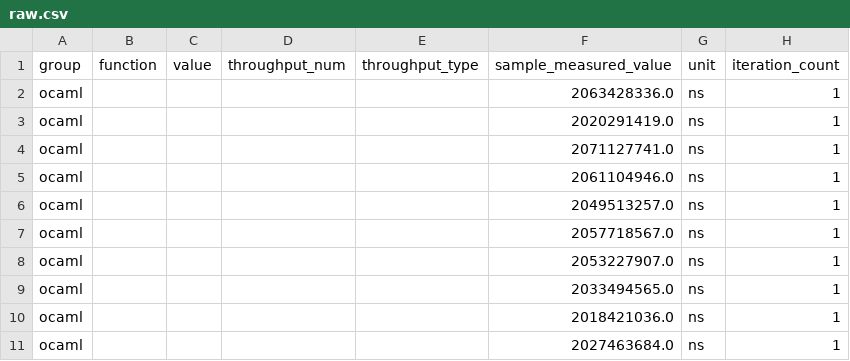
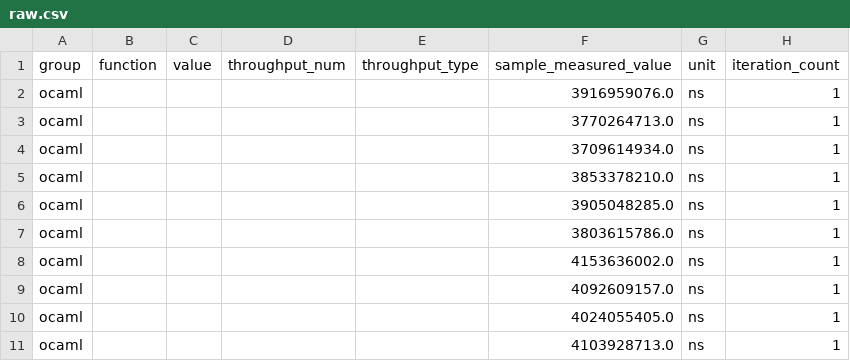
Before and after one commit to arucil/parsergens, a CSV file: lr/target/criterion/ocaml/base/raw.csv, drawn as a sheet.

```diff
--- a/lr/target/criterion/ocaml/base/raw.csv
+++ b/lr/target/criterion/ocaml/base/raw.csv
@@ -1,11 +1,11 @@
 group,function,value,throughput_num,throughput_type,sample_measured_value,unit,iteration_count
-ocaml,,,,,2063428336.0,ns,1
-ocaml,,,,,2020291419.0,ns,1
-ocaml,,,,,2071127741.0,ns,1
-ocaml,,,,,2061104946.0,ns,1
-ocaml,,,,,2049513257.0,ns,1
-ocaml,,,,,2057718567.0,ns,1
-ocaml,,,,,2053227907.0,ns,1
-ocaml,,,,,2033494565.0,ns,1
-ocaml,,,,,2018421036.0,ns,1
-ocaml,,,,,2027463684.0,ns,1
+ocaml,,,,,3916959076.0,ns,1
+ocaml,,,,,3770264713.0,ns,1
+ocaml,,,,,3709614934.0,ns,1
+ocaml,,,,,3853378210.0,ns,1
+ocaml,,,,,3905048285.0,ns,1
+ocaml,,,,,3803615786.0,ns,1
+ocaml,,,,,4153636002.0,ns,1
+ocaml,,,,,4092609157.0,ns,1
+ocaml,,,,,4024055405.0,ns,1
+ocaml,,,,,4103928713.0,ns,1
```
Also changed, not shown: lr/target/criterion/ocaml/new/raw.csv, 27 other files.
